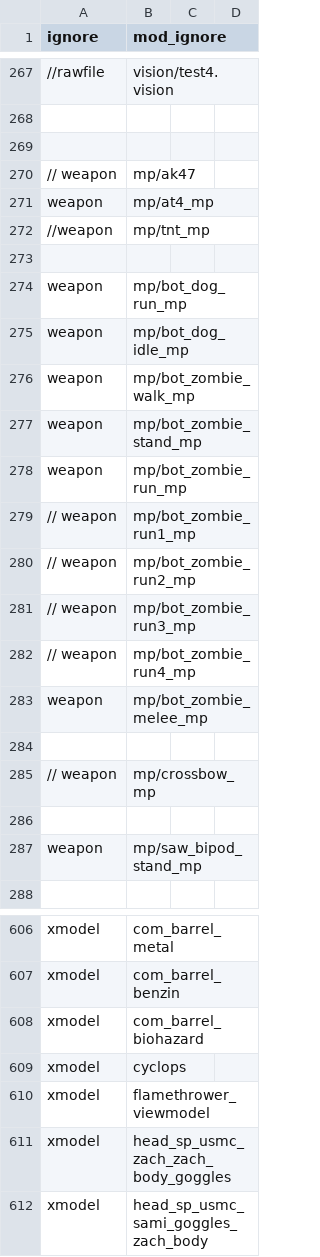
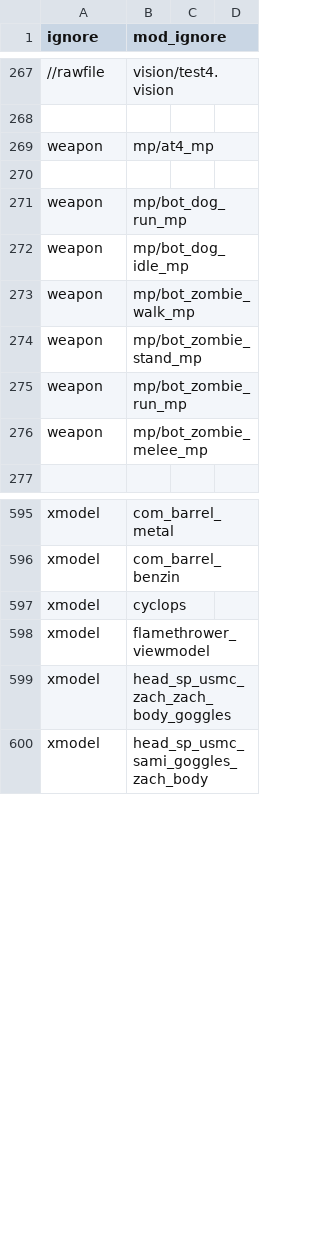
Before and after one commit to doctorluk/rotu-revolution, a CSV file: mod.csv, drawn as a sheet; only a part is shown, gaps mark what is left out; the diff names each change by its address in the sheet, - before the commit and + after, or states it on an @@ line.

Commit message:
Removed the MG Barrel from the Shop and Game
Removed the MG Barrel and it's assets from the mod
Did a little cleaning on the files I edited

```diff
--- a/mod.csv
+++ b/mod.csv
-row 269: (empty)
-row 270: // weapon | mp/ak47
-row 272: //weapon | mp/tnt_mp
-row 279: // weapon | mp/bot_zombie_run1_mp
-row 280: // weapon | mp/bot_zombie_run2_mp
-row 281: // weapon | mp/bot_zombie_run3_mp
-row 282: // weapon | mp/bot_zombie_run4_mp
-row 284: (empty)
-row 285: // weapon | mp/crossbow_mp
-row 286: (empty)
-row 287: weapon | mp/saw_bipod_stand_mp
-row 608: xmodel | com_barrel_biohazard
```
Also changed, not shown: 5 other files.
